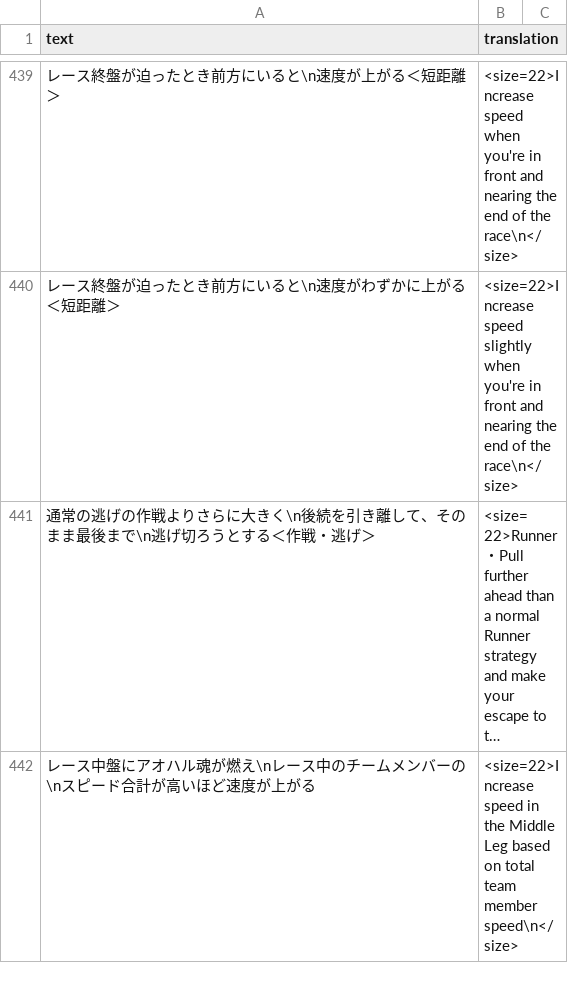
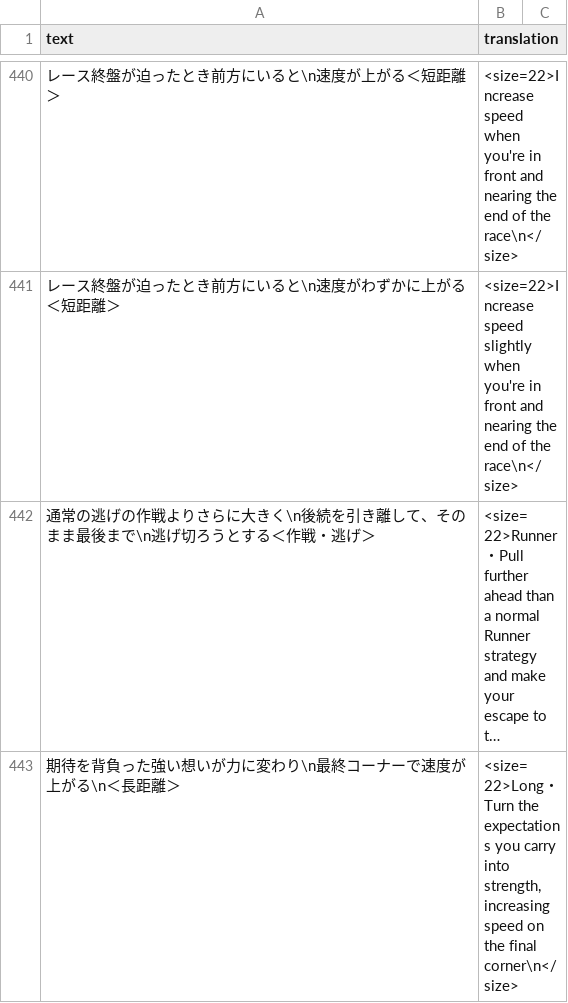
Before and after one commit to noccu/umamusume-db-translate, a CSV file: src/data/skill-desc.csv, drawn as a sheet; only a part is shown, gaps mark what is left out; the shorter side is filled out with more unchanged rows; long unchanged cells end in …; the diff covers the shown part only; the diff names each change by its address in the sheet, - before the commit and + after, or states it on an @@ line.

Commit message:
Update data to ★3 Mejiro Bright

```diff
--- a/src/data/skill-desc.csv
+++ b/src/data/skill-desc.csv
+row 443: 期待を背負った強い想いが力に変わり\n最終コーナーで速度が上がる\n＜長距離＞ | <size=22>Long・Turn the expectations you carry into strength, increasing speed on the final corner\n</size>
```
Also changed, not shown: 6 added rows elsewhere in this file, src/data/help.csv, src/data/load-screens.csv, 23 other files.
